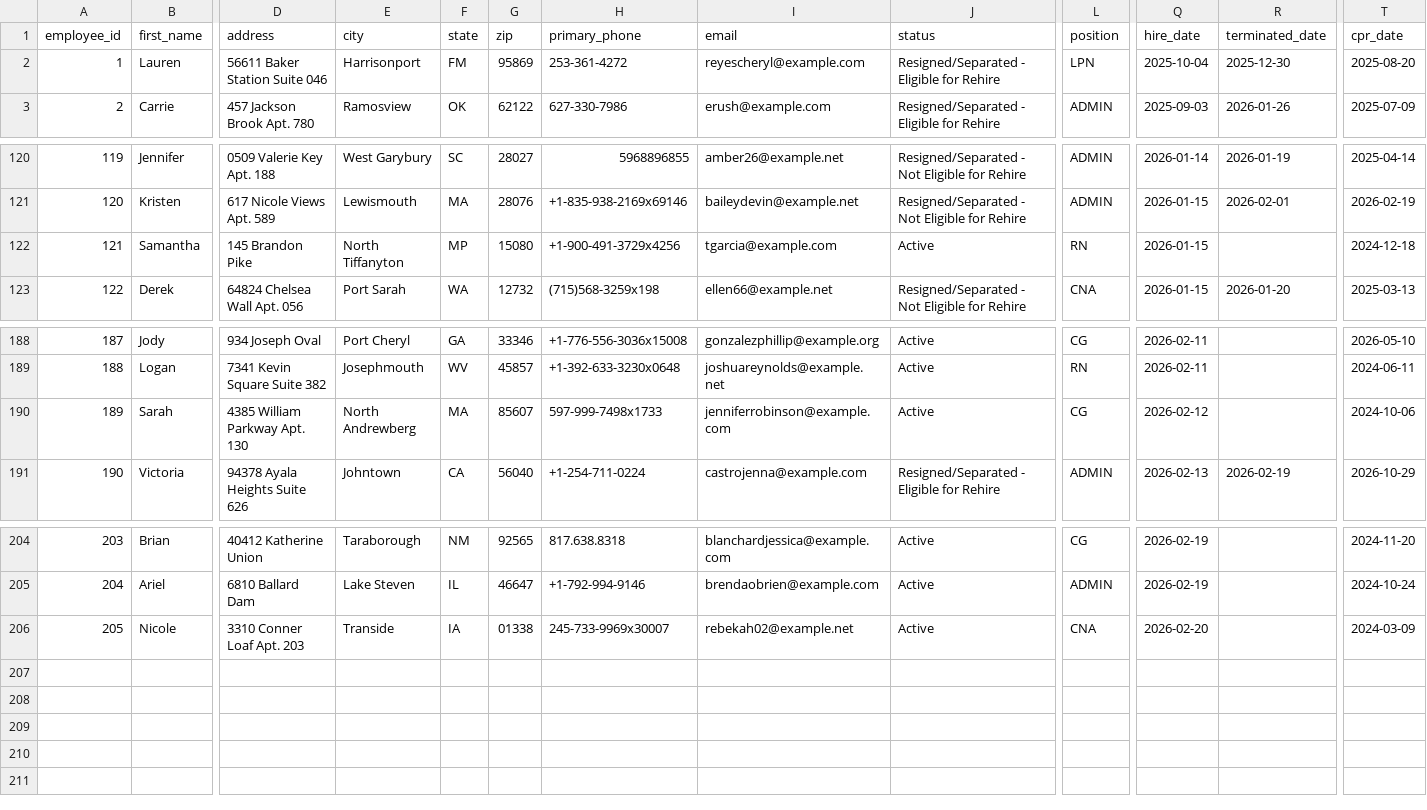
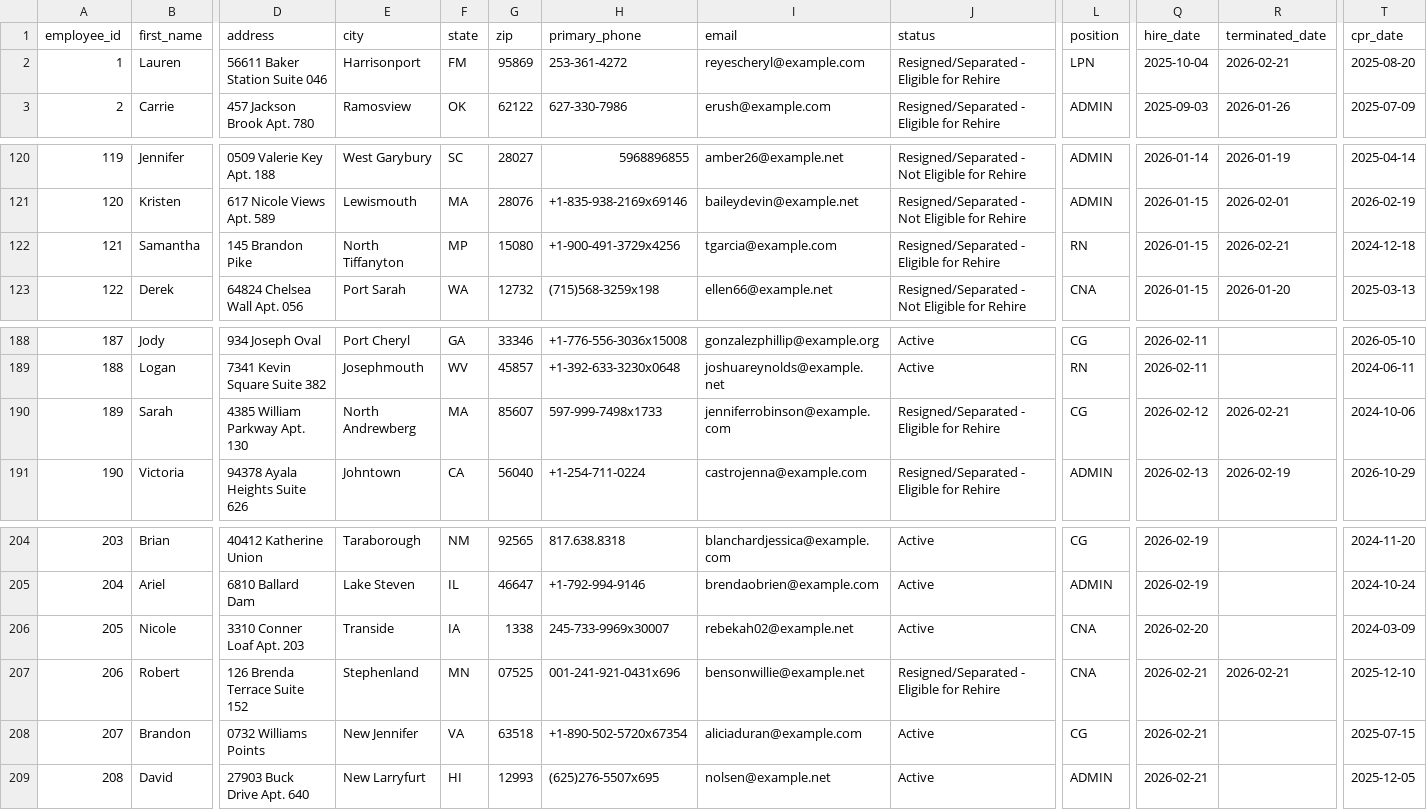
Before and after one commit to uzairnauman/Work_Opportunity_Tax_Credit, a CSV file: Datasets/Dataset1.csv, drawn as a sheet; only a part is shown, gaps mark what is left out; rows hold the shown columns only; the diff names each change by its address in the sheet, - before the commit and + after, or states it on an @@ line.

Commit message:
Automated HR update: Sat Feb 21 06:27:57 UTC 2026

```diff
--- a/Datasets/Dataset1.csv
+++ b/Datasets/Dataset1.csv
-R2 (terminated_date): 2025-12-30
+R2 (terminated_date): 2026-02-21
-J122 (status): Active
+J122 (status): Resigned/Separated - Eligible for Rehire
-R122 (terminated_date): (empty)
+R122 (terminated_date): 2026-02-21
-J190 (status): Active
+J190 (status): Resigned/Separated - Eligible for Rehire
-R190 (terminated_date): (empty)
+R190 (terminated_date): 2026-02-21
-G206 (zip): 01338
+G206 (zip): 1338
+row 207: 206 | Robert | 126 Brenda Terrace Suite 152 | Stephenland | MN | 07525 | 001-241-921-0431x696 | bensonwillie@example.net | Resigned/Separated - Eligible for Rehire | CNA | 2026-02-21 | 2026-02-21 | 2025-12-10
+row 208: 207 | Brandon | 0732 Williams Points | New Jennifer | VA | 63518 | +1-890-502-5720x67354 | aliciaduran@example.com | Active | CG | 2026-02-21 |  | 2025-07-15
+row 209: 208 | David | 27903 Buck Drive Apt. 640 | New Larryfurt | HI | 12993 | (625)276-5507x695 | nolsen@example.net | Active | ADMIN | 2026-02-21 |  | 2025-12-05
```
